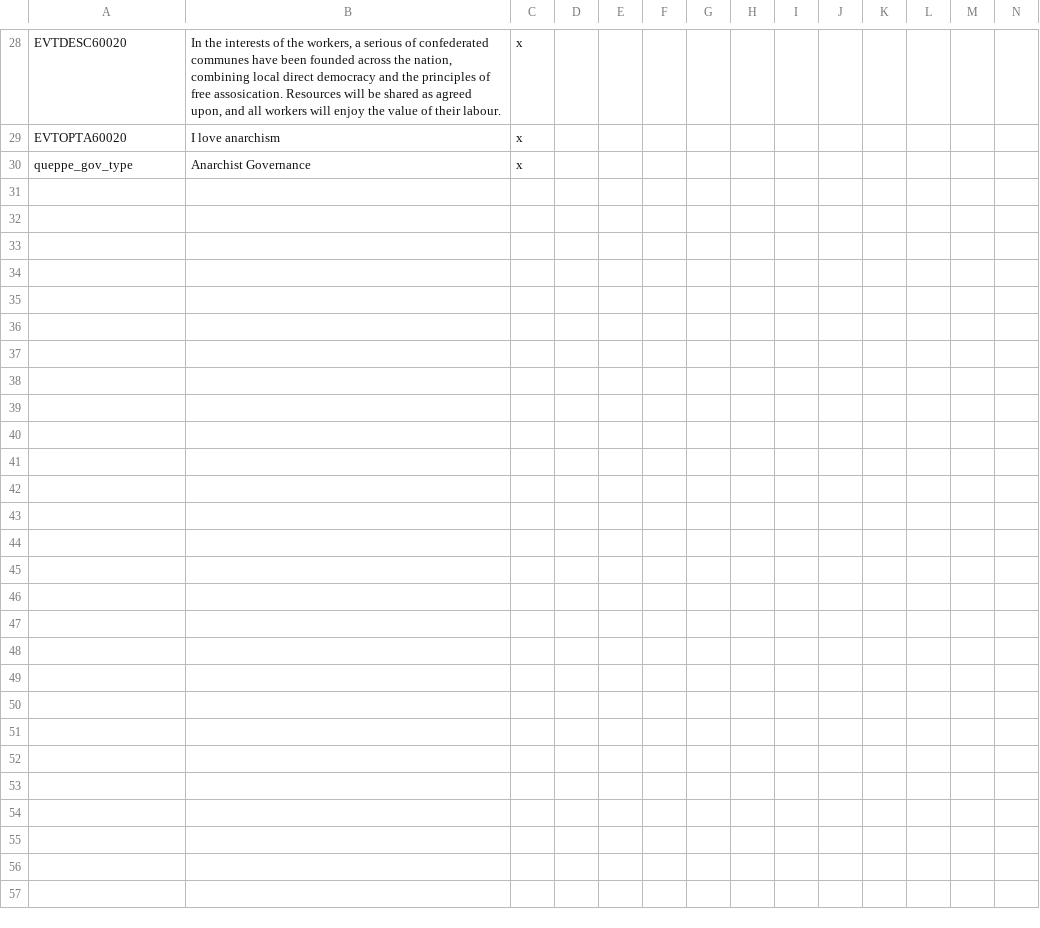
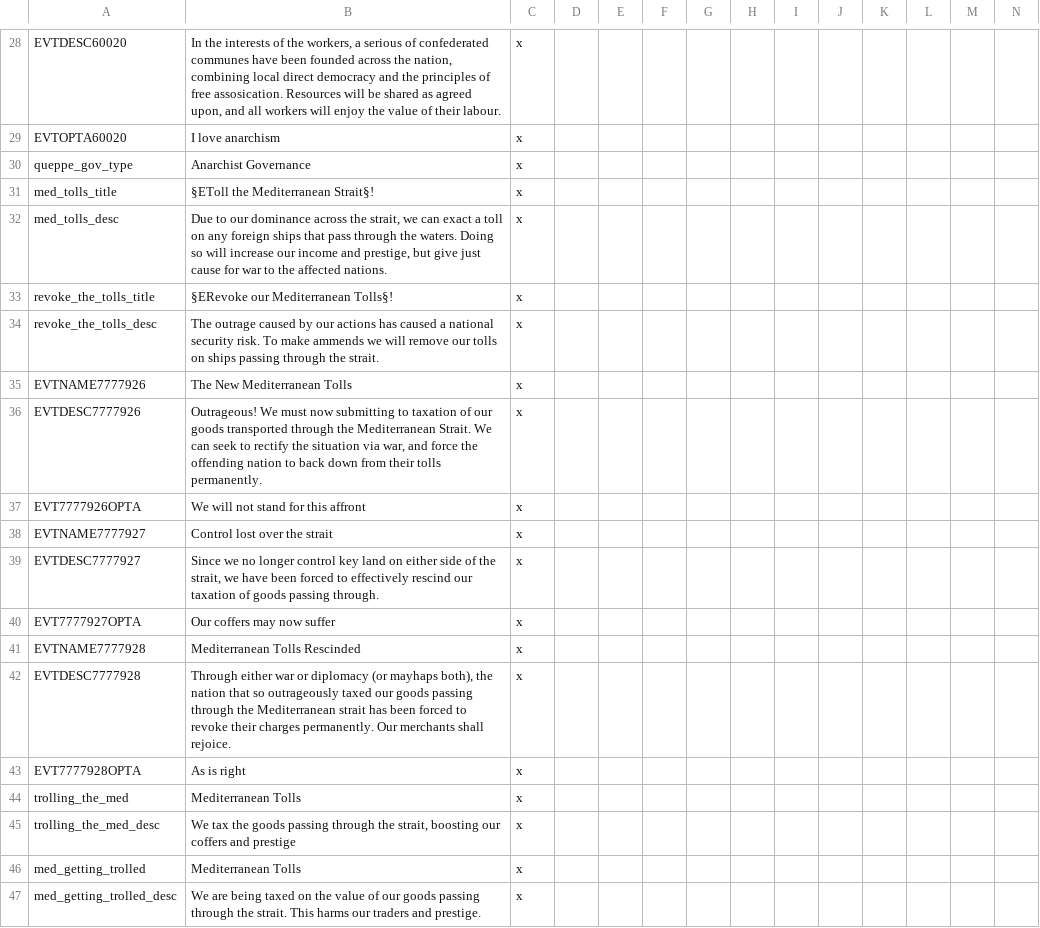
Before and after one commit to Marco-O-Panzer/HFM_MP_Series_Master, a CSV file: HFM MP Series/localisation/0000_mine3.csv, drawn as a sheet; only a part is shown, gaps mark what is left out; the diff names each change by its address in the sheet, - before the commit and + after, or states it on an @@ line.

Commit message:
Tolls of Gibraltar
Can now charge tolls and get a similar bonus as if controlling Panama canal. All affected nations gain a CB to permanently remove it.

```diff
--- a/HFM MP Series/localisation/0000_mine3.csv
+++ b/HFM MP Series/localisation/0000_mine3.csv
+row 31: med_tolls_title | §EToll the Mediterranean Strait§! | x
+row 32: med_tolls_desc | Due to our dominance across the strait, we can exact a toll on any foreign ships that pass through the waters. Doing so will increase our income and prestige, but give just cause for war to the affected nations. | x
+row 33: revoke_the_tolls_title | §ERevoke our Mediterranean Tolls§! | x
+row 34: revoke_the_tolls_desc | The outrage caused by our actions has caused a national security risk. To make ammends we will remove our tolls on ships passing through the strait. | x
+row 35: EVTNAME7777926 | The New Mediterranean Tolls | x
+row 36: EVTDESC7777926 | Outrageous! We must now submitting to taxation of our goods transported through the Mediterranean Strait. We can seek to rectify the situation via war, and force the offending nation to back down from their tolls permanently. | x
+row 37: EVT7777926OPTA | We will not stand for this affront | x
+row 38: EVTNAME7777927 | Control lost over the strait | x
+row 39: EVTDESC7777927 | Since we no longer control key land on either side of the strait, we have been forced to effectively rescind our taxation of goods passing through. | x
+row 40: EVT7777927OPTA | Our coffers may now suffer | x
+row 41: EVTNAME7777928 | Mediterranean Tolls Rescinded | x
+row 42: EVTDESC7777928 | Through either war or diplomacy (or mayhaps both), the nation that so outrageously taxed our goods passing through the Mediterranean strait has been forced to revoke their charges permanently. Our merchants shall rejoice. | x
+row 43: EVT7777928OPTA | As is right | x
+row 44: trolling_the_med | Mediterranean Tolls | x
+row 45: trolling_the_med_desc | We tax the goods passing through the strait, boosting our coffers and prestige | x
+row 46: med_getting_trolled | Mediterranean Tolls | x
+row 47: med_getting_trolled_desc | We are being taxed on the value of our goods passing through the strait. This harms our traders and prestige. | x
```
Also changed, not shown: HFM MP Series/localisation/NewCBs.csv, 10 other files.
